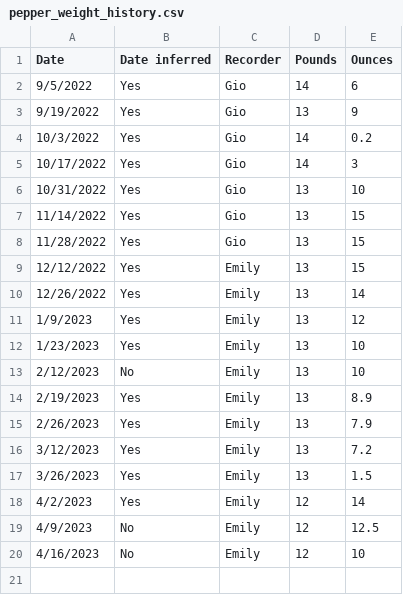
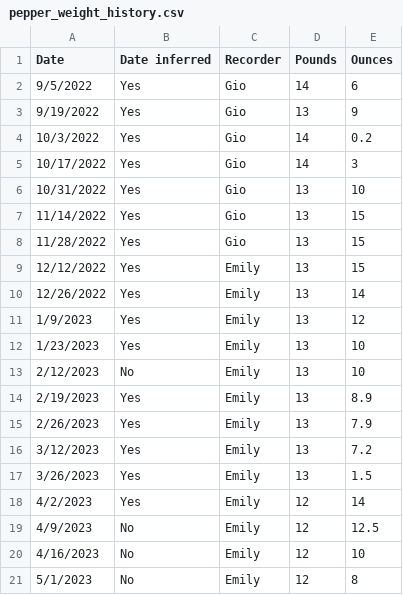
Before and after one commit to emmylynne/pepper_weight_tracker_st, a CSV file: pepper_weight_history.csv, drawn as a sheet; the diff names each change by its address in the sheet, - before the commit and + after, or states it on an @@ line.

Commit message:
Update pepper_weight_history.csv

```diff
--- a/pepper_weight_history.csv
+++ b/pepper_weight_history.csv
+row 21: 5/1/2023 | No | Emily | 12 | 8
```
